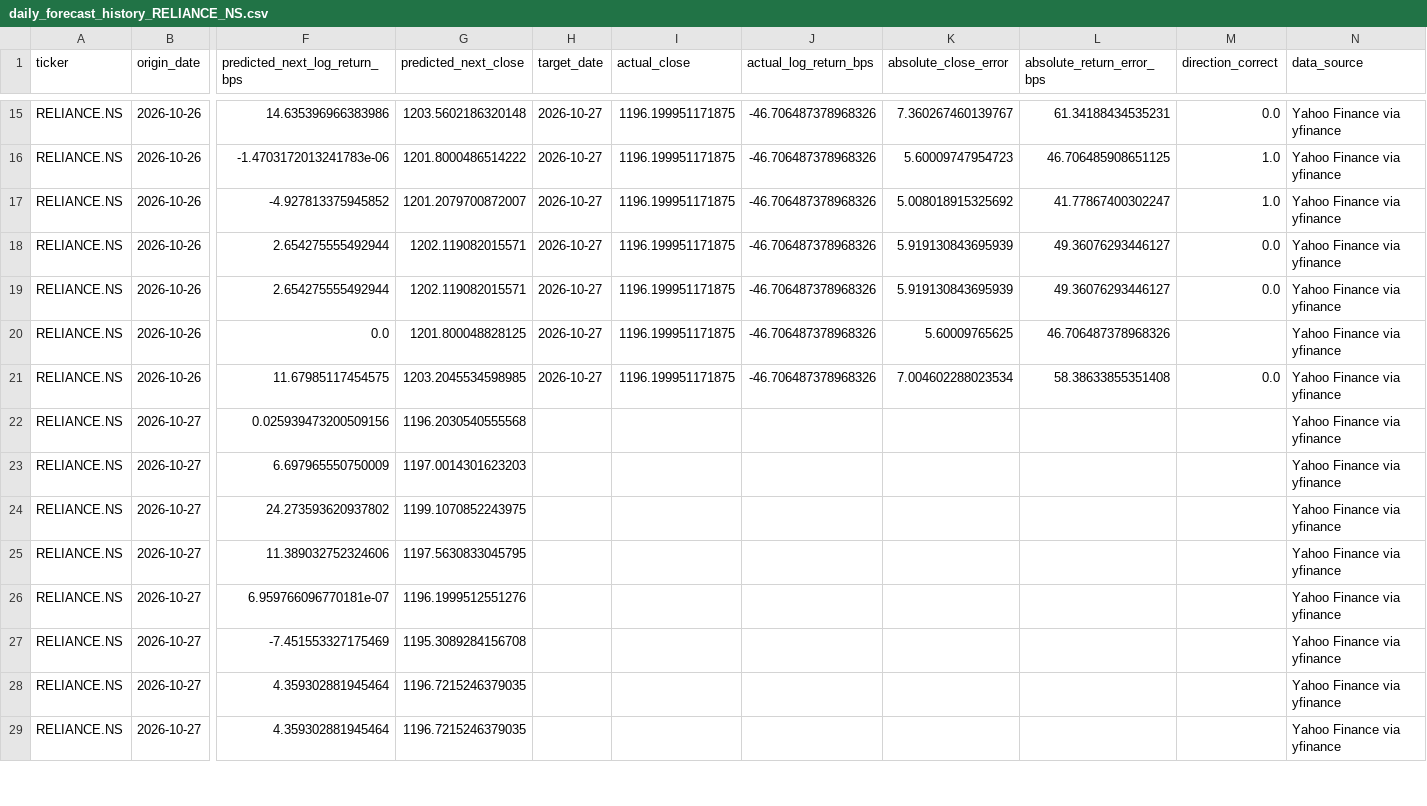
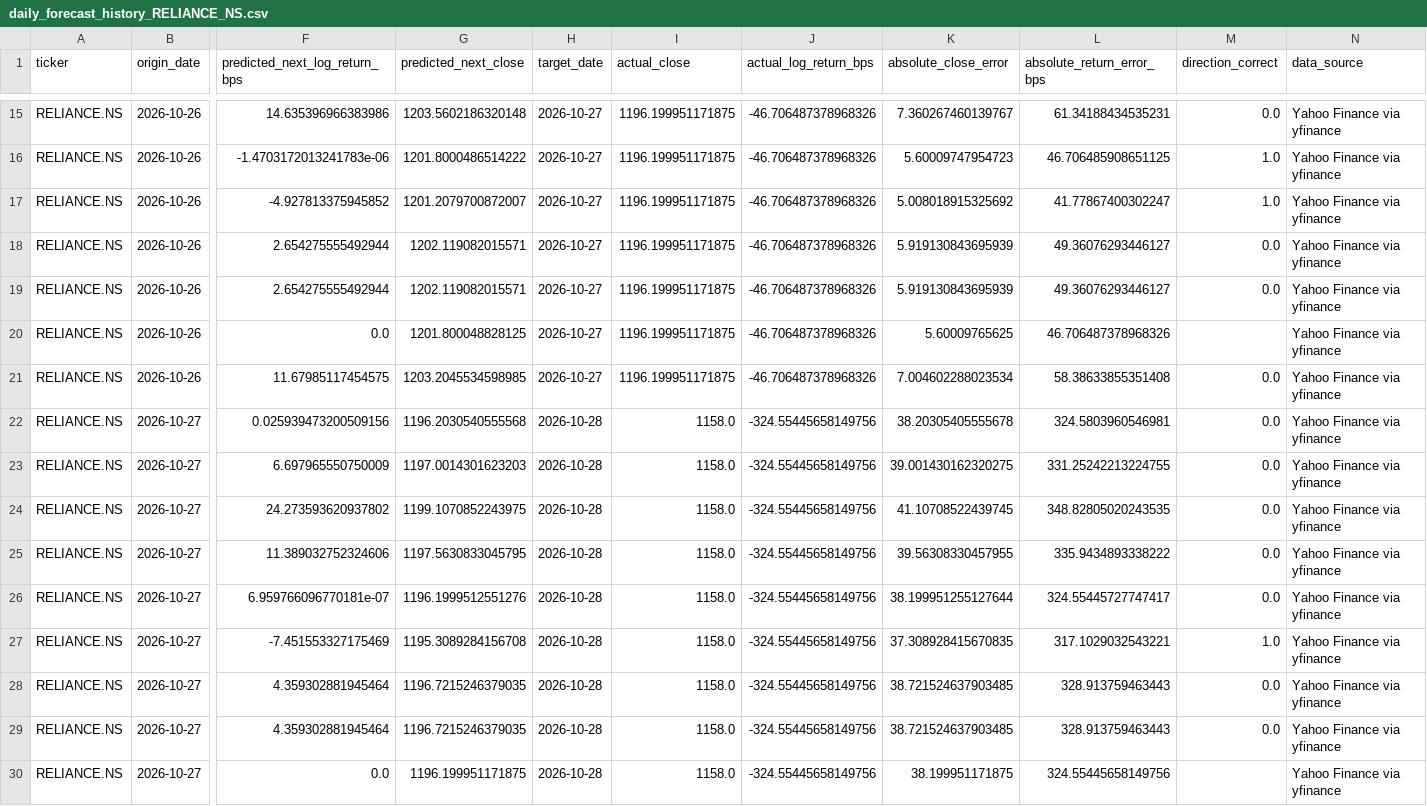
Before and after one commit to avgphoenixguy/stock-forecast-backtesting-lab, a CSV file: dashboard/data/daily_forecast_history_RELIANCE_NS.csv, drawn as a sheet; only a part is shown, gaps mark what is left out; rows hold the shown columns only; the diff covers the shown part only; the diff names each change by its address in the sheet, - before the commit and + after, or states it on an @@ line.

```diff
--- a/dashboard/data/daily_forecast_history_RELIANCE_NS.csv
+++ b/dashboard/data/daily_forecast_history_RELIANCE_NS.csv
-H22:H29 (target_date): (empty)
+H22:H29 (target_date): 2026-10-28
-I22:I29 (actual_close): (empty)
+I22:I29 (actual_close): 1158.0
-J22:J29 (actual_log_return_bps): (empty)
+J22:J29 (actual_log_return_bps): -324.55445658149756
-K22 (absolute_close_error): (empty)
+K22 (absolute_close_error): 38.20305405555678
-L22 (absolute_return_error_bps): (empty)
+L22 (absolute_return_error_bps): 324.5803960546981
-M22:M26 (direction_correct): (empty)
+M22:M26 (direction_correct): 0.0
-K23 (absolute_close_error): (empty)
+K23 (absolute_close_error): 39.001430162320275
-L23 (absolute_return_error_bps): (empty)
+L23 (absolute_return_error_bps): 331.25242213224755
-K24 (absolute_close_error): (empty)
+K24 (absolute_close_error): 41.10708522439745
-L24 (absolute_return_error_bps): (empty)
+L24 (absolute_return_error_bps): 348.82805020243535
-K25 (absolute_close_error): (empty)
+K25 (absolute_close_error): 39.56308330457955
-L25 (absolute_return_error_bps): (empty)
+L25 (absolute_return_error_bps): 335.9434893338222
-K26 (absolute_close_error): (empty)
+K26 (absolute_close_error): 38.199951255127644
-L26 (absolute_return_error_bps): (empty)
+L26 (absolute_return_error_bps): 324.55445727747417
-K27 (absolute_close_error): (empty)
+K27 (absolute_close_error): 37.308928415670835
-L27 (absolute_return_error_bps): (empty)
+L27 (absolute_return_error_bps): 317.1029032543221
-M27 (direction_correct): (empty)
+M27 (direction_correct): 1.0
-K28:K29 (absolute_close_error): (empty)
+K28:K29 (absolute_close_error): 38.721524637903485
-L28:L29 (absolute_return_error_bps): (empty)
+L28:L29 (absolute_return_error_bps): 328.913759463443
-M28:M29 (direction_correct): (empty)
+M28:M29 (direction_correct): 0.0
+row 30: RELIANCE.NS | 2026-10-27 | 0.0 | 1196.199951171875 | 2026-10-28 | 1158.0 | -324.55445658149756 | 38.199951171875 | 324.55445658149756 |  | Yahoo Finance via yfinance
```
Also changed, not shown: 9 added rows and 9 edited cells elsewhere in this file, dashboard/data/nifty500_universe.csv, dashboard/data/price_history_RELIANCE_NS.csv, 1 other file.
